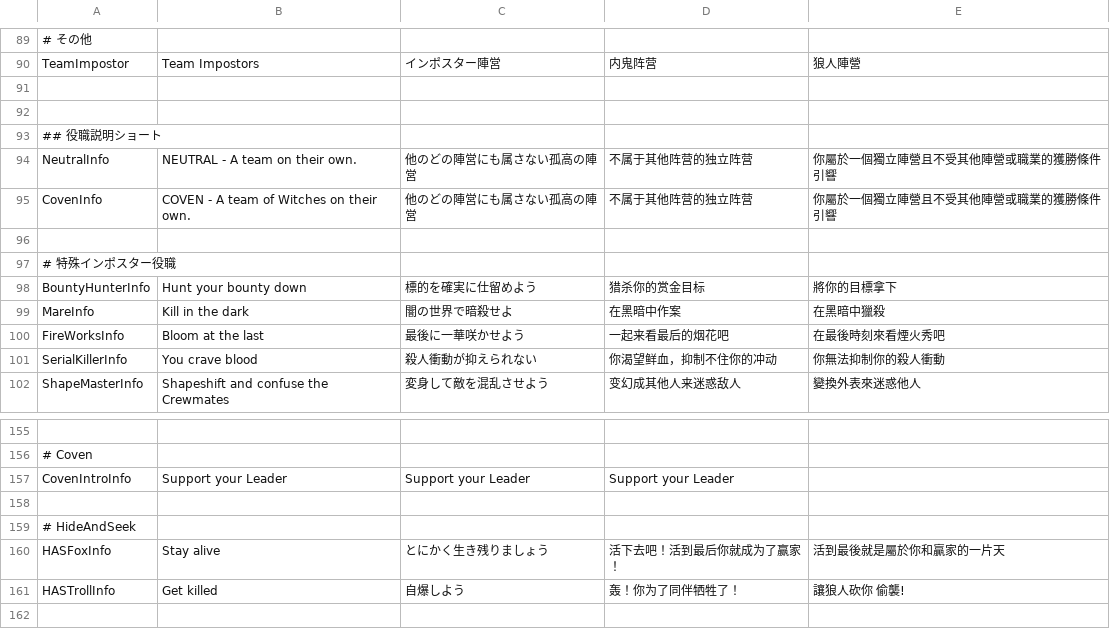
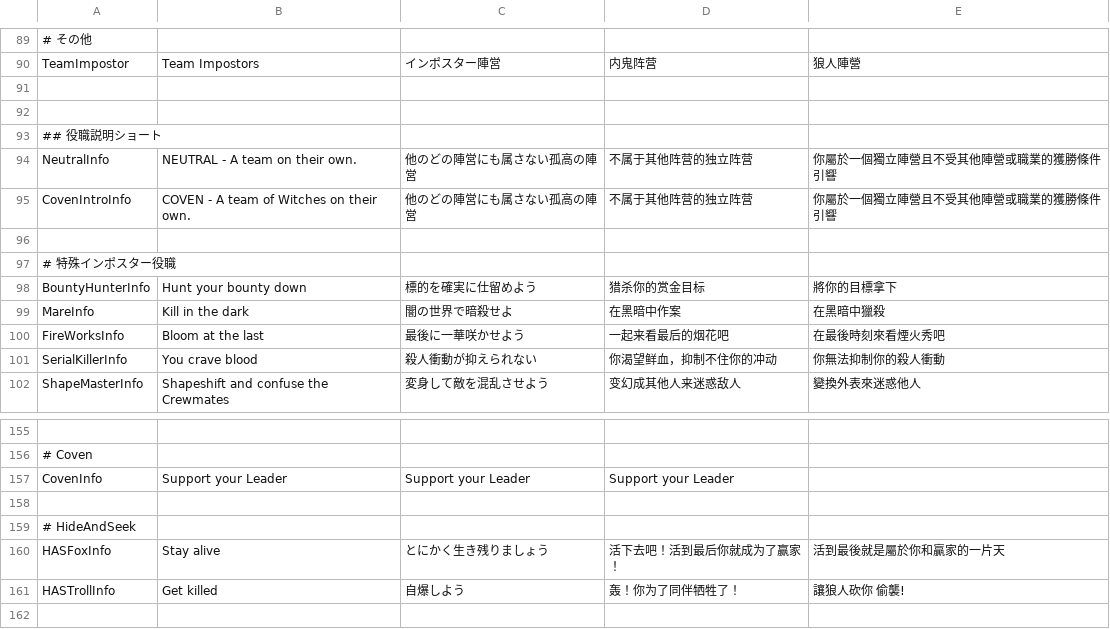
Before and after one commit to discus-sions/TownOfHost-TheOtherRoles, a CSV file: Resources/string.csv, drawn as a sheet; only a part is shown, gaps mark what is left out; the diff names each change by its address in the sheet, - before the commit and + after, or states it on an @@ line.

Commit message:
FIX WRONG INFO

```diff
--- a/Resources/string.csv
+++ b/Resources/string.csv
-A95: CovenInfo
+A95: CovenIntroInfo
-A157: CovenIntroInfo
+A157: CovenInfo
```
